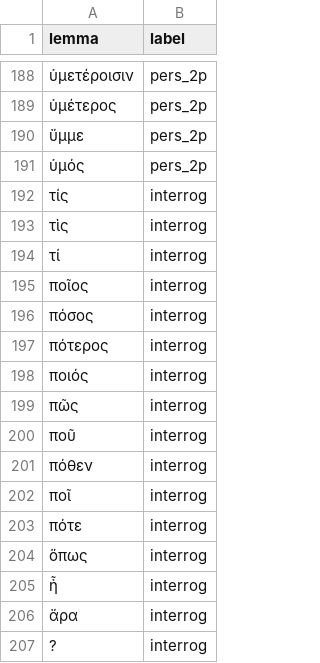
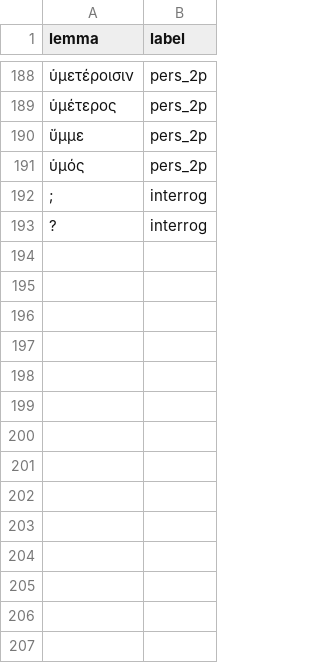
Before and after one commit to cwf2/dices-mta, a CSV file: data/mother_diction.csv, drawn as a sheet; only a part is shown, gaps mark what is left out; the diff names each change by its address in the sheet, - before the commit and + after, or states it on an @@ line.

Commit message:
remove non punct interrog tokens from manual tags

```diff
--- a/data/mother_diction.csv
+++ b/data/mother_diction.csv
-A192 (lemma): τίς
+A192 (lemma): ;
-row 193: τὶς | interrog
-row 194: τί | interrog
-row 195: ποῖος | interrog
-row 196: πόσος | interrog
-row 197: πότερος | interrog
-row 198: ποιός | interrog
-row 199: πῶς | interrog
-row 200: ποῦ | interrog
-row 201: πόθεν | interrog
-row 202: ποῖ | interrog
-row 203: πότε | interrog
-row 204: ὅπως | interrog
-row 205: ἦ | interrog
-row 206: ἄρα | interrog
```
